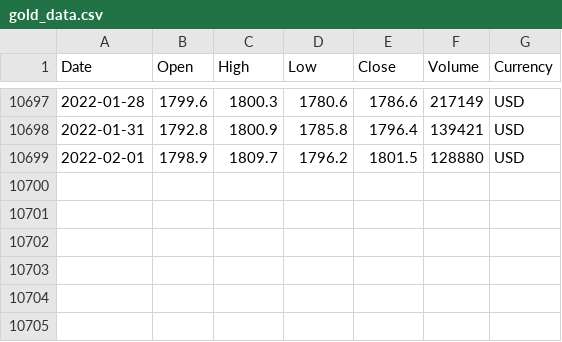
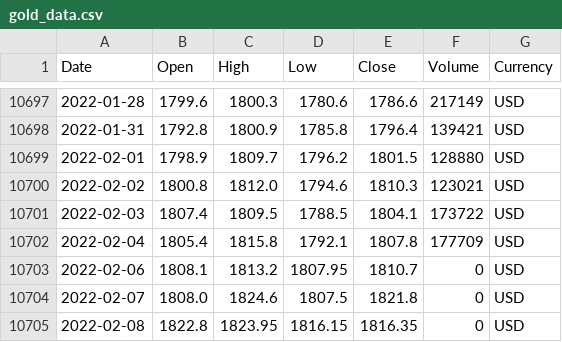
Before and after one commit to sheldonsheng/Commodity_Gold, a CSV file: gold_data.csv, drawn as a sheet; only a part is shown, gaps mark what is left out; the diff names each change by its address in the sheet, - before the commit and + after, or states it on an @@ line.

Commit message:
draft of gold commodity strategy and trading system

```diff
--- a/gold_data.csv
+++ b/gold_data.csv
+row 10700: 2022-02-02 | 1800.8 | 1812.0 | 1794.6 | 1810.3 | 123021 | USD
+row 10701: 2022-02-03 | 1807.4 | 1809.5 | 1788.5 | 1804.1 | 173722 | USD
+row 10702: 2022-02-04 | 1805.4 | 1815.8 | 1792.1 | 1807.8 | 177709 | USD
+row 10703: 2022-02-06 | 1808.1 | 1813.2 | 1807.95 | 1810.7 | 0 | USD
+row 10704: 2022-02-07 | 1808.0 | 1824.6 | 1807.5 | 1821.8 | 0 | USD
+row 10705: 2022-02-08 | 1822.8 | 1823.95 | 1816.15 | 1816.35 | 0 | USD
```
Also changed, not shown: 2 other files.
